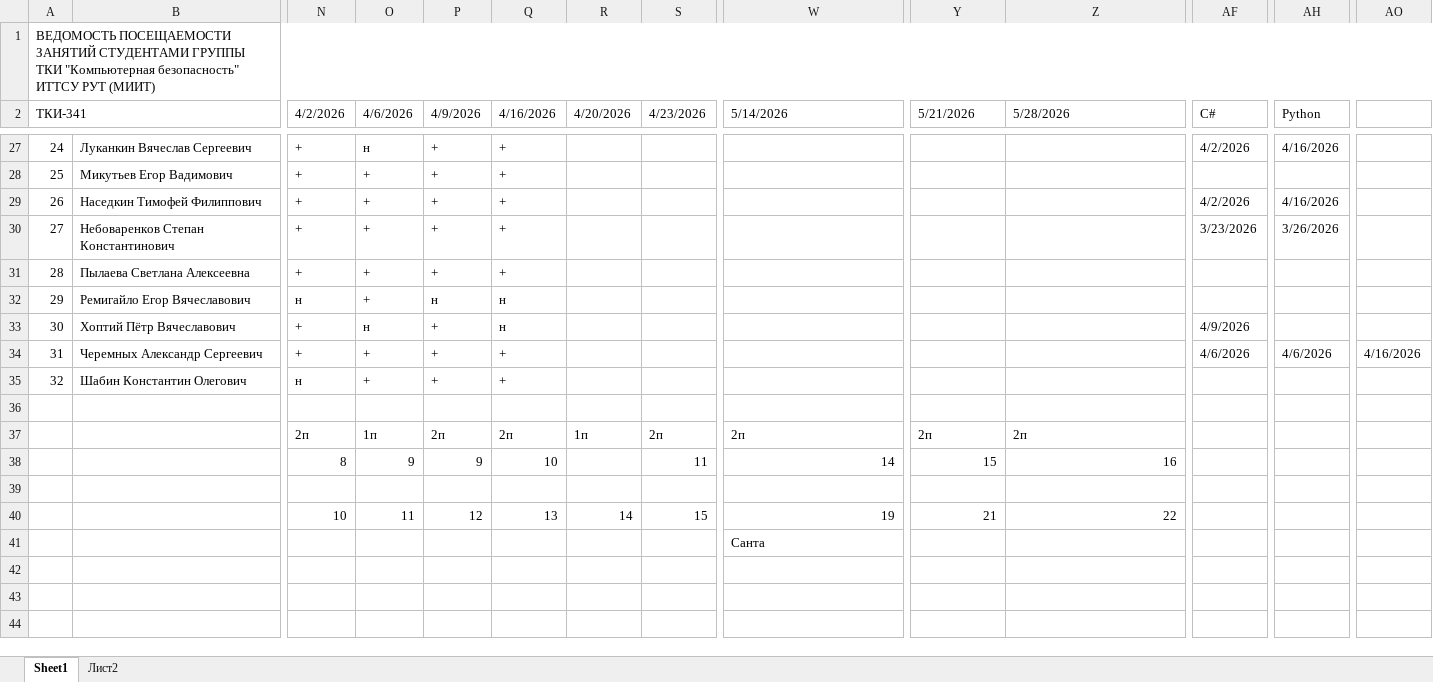
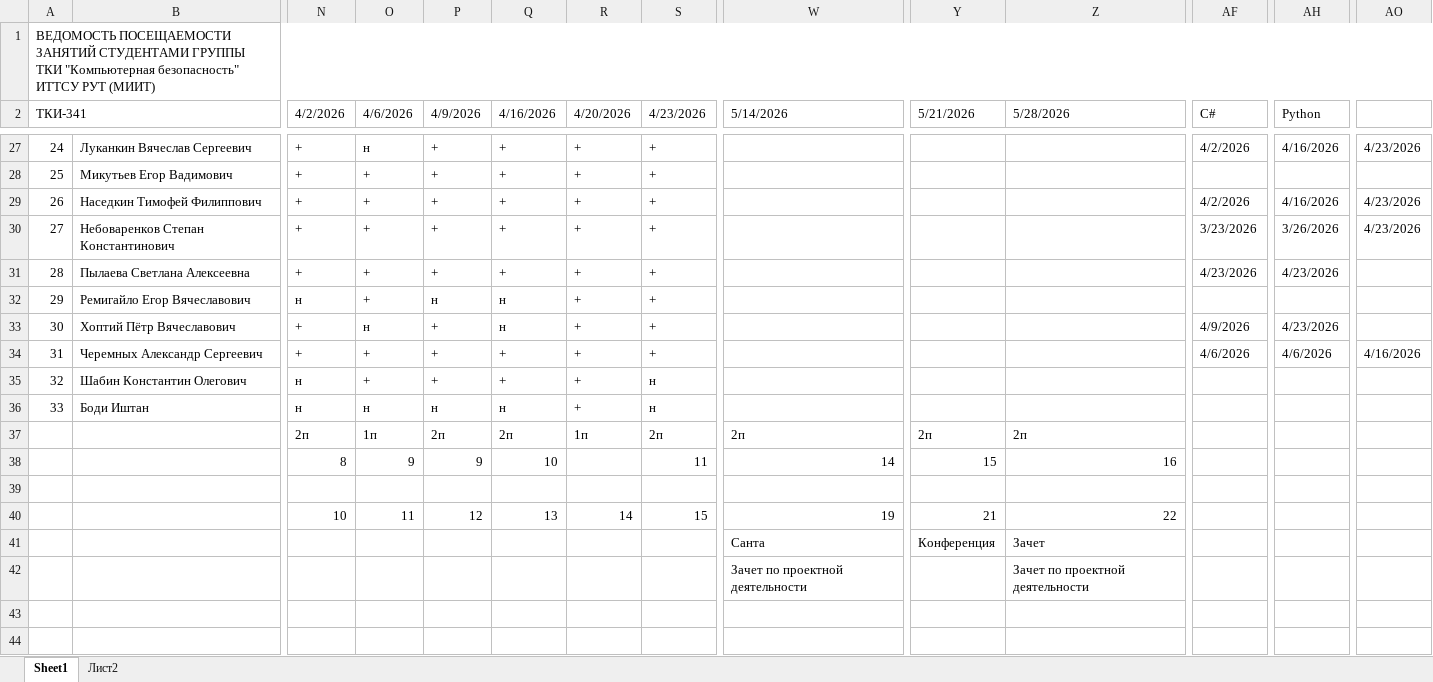
Before and after one commit to PeterMavzovin/Reverse_Engineering, an Excel workbook: ТКИ-341_Реверс_Инжиниринг.xlsx, sheet Sheet1, drawn as a sheet; only a part is shown, gaps mark what is left out; values as stored, in another font and other column widths than the file's, no cell formats; rows hold the shown columns only; the diff covers the shown part only; the diff names each change by its address in the sheet, - before the commit and + after, or states it on an @@ line.

```diff
--- a/ТКИ-341_Реверс_Инжиниринг.xlsx (sheet Sheet1)
+++ b/ТКИ-341_Реверс_Инжиниринг.xlsx (sheet Sheet1)
-R27:R35 (4/20/2026): (empty)
+R27:R35 (4/20/2026): +
-S27:S34 (4/23/2026): (empty)
+S27:S34 (4/23/2026): +
-AO27: (empty)
+AO27: 4/23/2026
-AO29:AO30: (empty)
+AO29:AO30: 4/23/2026
-AF31 (С#): (empty)
+AF31 (С#): 4/23/2026
-AH31 (Python): (empty)
+AH31 (Python): 4/23/2026
-AH33 (Python): (empty)
+AH33 (Python): 4/23/2026
-S35 (4/23/2026): (empty)
+S35 (4/23/2026): н
-row 36: (empty)
+row 36: 33 | Боди Иштан | н | н | н | н | + | н
-Y41 (5/21/2026): (empty)
+Y41 (5/21/2026): Конференция
-Z41 (5/28/2026): (empty)
+Z41 (5/28/2026): Зачет
-row 42: (empty)
+row 42:  |  |  |  |  |  |  |  | Зачет по проектной деятельности |  | Зачет по проектной деятельности
```
Also changed, not shown: 60 edited cells elsewhere in this sheet, cell formats, 1 other file.
